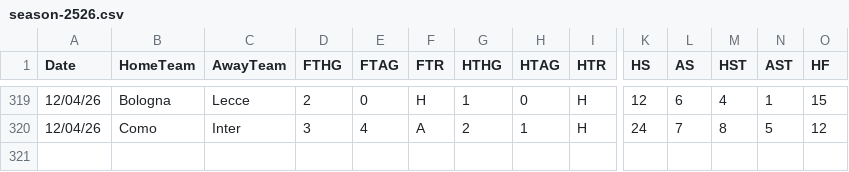
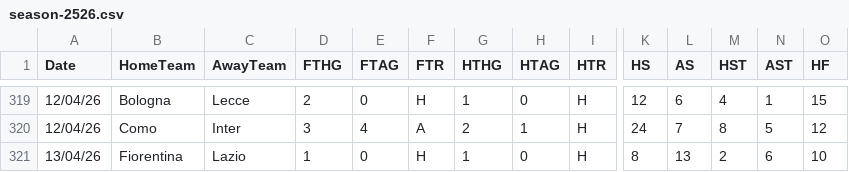
Before and after one commit to datasets/football-datasets, a CSV file: datasets/serie-a/season-2526.csv, drawn as a sheet; only a part is shown, gaps mark what is left out; rows hold the shown columns only; the diff names each change by its address in the sheet, - before the commit and + after, or states it on an @@ line.

```diff
--- a/datasets/serie-a/season-2526.csv
+++ b/datasets/serie-a/season-2526.csv
+row 321: 13/04/26 | Fiorentina | Lazio | 1 | 0 | H | 1 | 0 | H | 8 | 13 | 2 | 6 | 10
```
Also changed, not shown: datasets/la-liga/season-2526.csv, datasets/premier-league/season-2526.csv.
